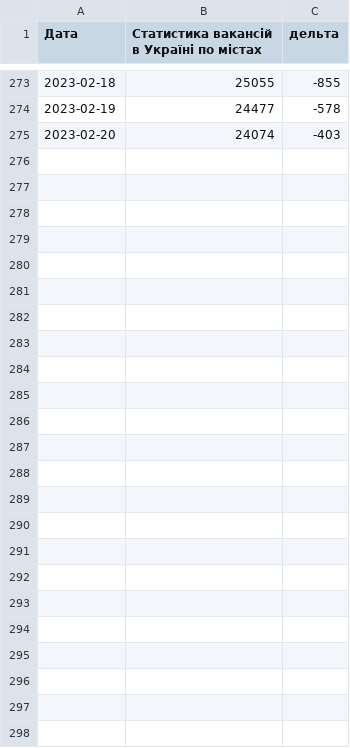
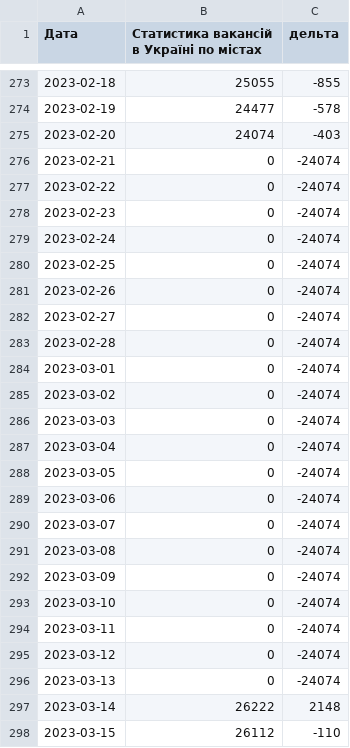
Before and after one commit to uadata/uadata, a CSV file: rynok-praci.csv, drawn as a sheet; only a part is shown, gaps mark what is left out.

```diff
--- a/rynok-praci.csv
+++ b/rynok-praci.csv
@@ -275 +275,24 @@
 2023-02-20,24074,-403
+2023-02-21,0,-24074
+2023-02-22,0,-24074
+2023-02-23,0,-24074
+2023-02-24,0,-24074
+2023-02-25,0,-24074
+2023-02-26,0,-24074
+2023-02-27,0,-24074
+2023-02-28,0,-24074
+2023-03-01,0,-24074
+2023-03-02,0,-24074
+2023-03-03,0,-24074
+2023-03-04,0,-24074
+2023-03-05,0,-24074
+2023-03-06,0,-24074
+2023-03-07,0,-24074
+2023-03-08,0,-24074
+2023-03-09,0,-24074
+2023-03-10,0,-24074
+2023-03-11,0,-24074
+2023-03-12,0,-24074
+2023-03-13,0,-24074
+2023-03-14,26222,2148
+2023-03-15,26112,-110
```
Also changed, not shown: automobiles.csv, automobiles/auto-prices.csv, 23 other files.
